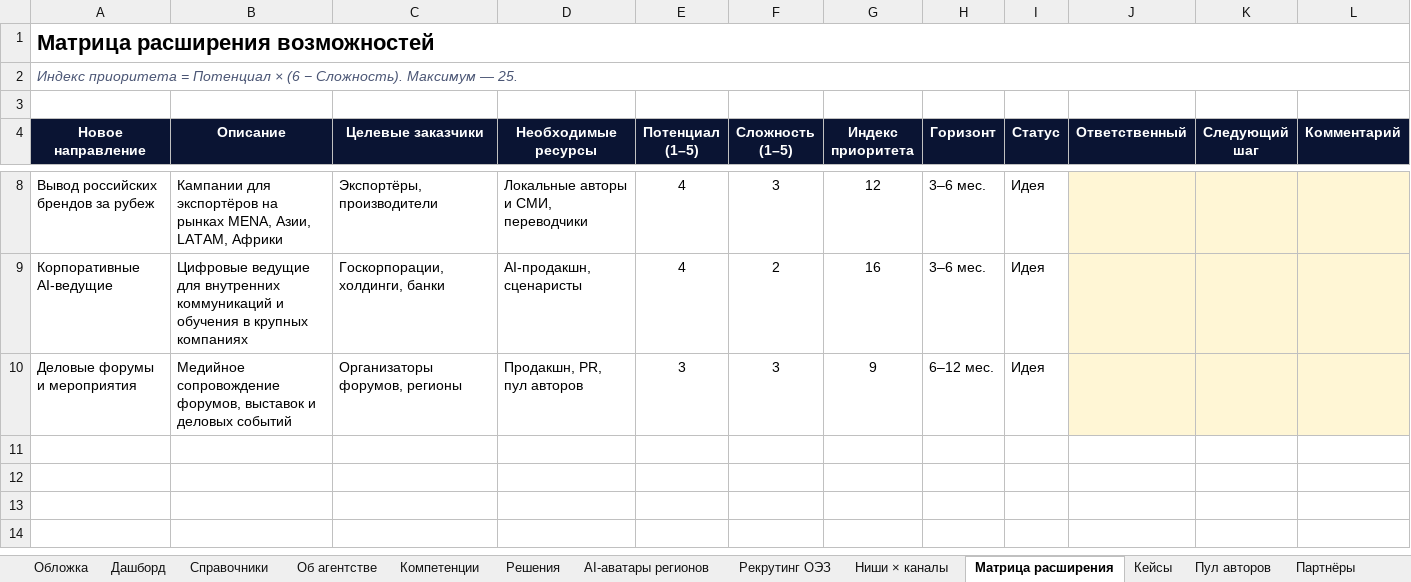
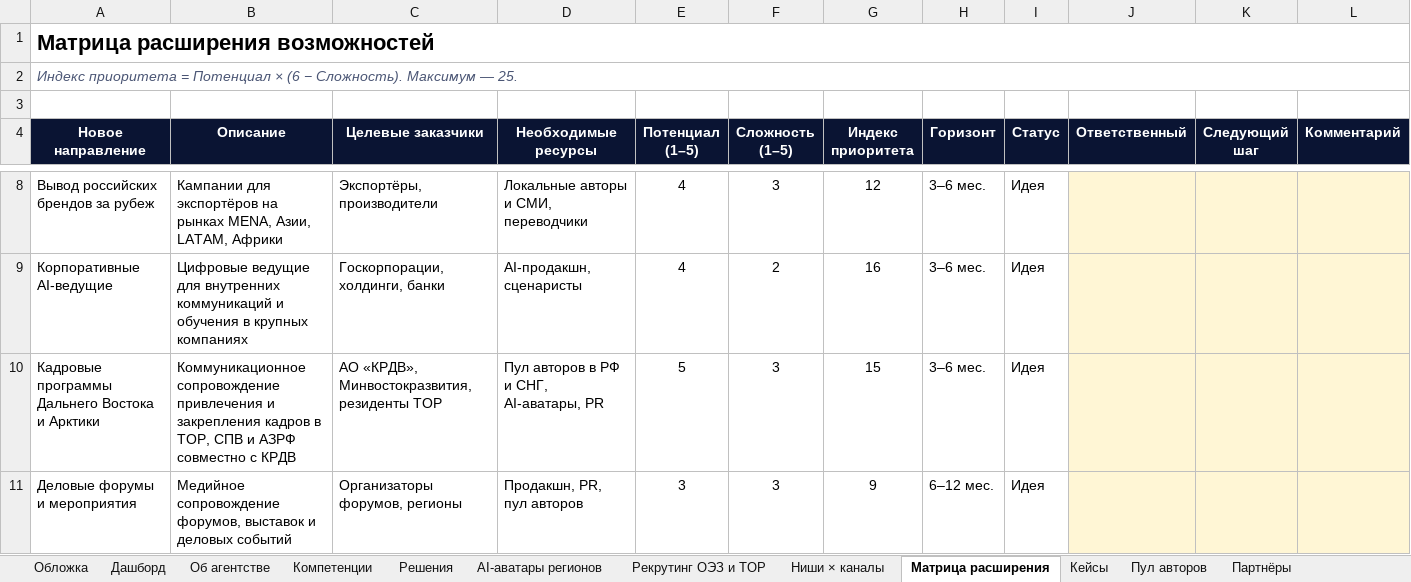
Before and after one commit to Snufkin-game/chto-v-mode-auto, an Excel workbook: docs/RangeMedia — Матрица возможностей.xlsx, sheet Матрица расширения, drawn as a sheet; only a part is shown, gaps mark what is left out; values as stored, in another font and other column widths than the file's, no borders; conditional formats not drawn; the diff names each change by its address in the sheet, - before the commit and + after, or states it on an @@ line.

```diff
--- a/docs/RangeMedia — Матрица возможностей.xlsx (sheet Матрица расширения)
+++ b/docs/RangeMedia — Матрица возможностей.xlsx (sheet Матрица расширения)
-sheet tab: Рекрутинг ОЭЗ
+sheet tab: Рекрутинг ОЭЗ и ТОР
+row 10: Кадровые программы Дальнего Востока и Арктики | Коммуникационное сопровождение привлечения и закрепления кадров в ТОР, СПВ и АЗРФ совместно с КРДВ | АО «КРДВ», Минвостокразвития, резиденты ТОР | Пул авторов в РФ и СНГ, AI-аватары, PR | 5 | 3 | 15 | 3–6 мес. | Идея
```
Also changed, not shown: sheet Ниши × каналы, sheet Дашборд, sheet Обложка, other sheet tabs, formulas that keep their value, charts or pictures.
